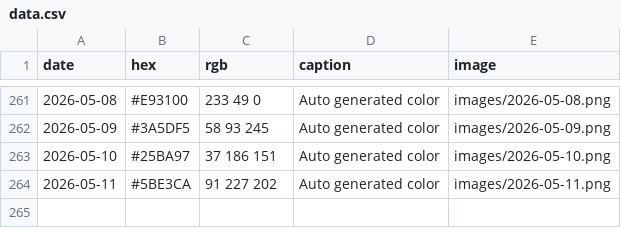
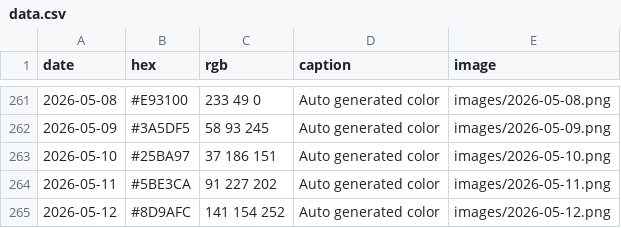
Before and after one commit to Fujishooock/dailycolor-site, a CSV file: data.csv, drawn as a sheet; only a part is shown, gaps mark what is left out; the diff names each change by its address in the sheet, - before the commit and + after, or states it on an @@ line.

```diff
--- a/data.csv
+++ b/data.csv
+row 265: 2026-05-12 | #8D9AFC | 141 154 252 | Auto generated color | images/2026-05-12.png
```
Also changed, not shown: 3 other files.
